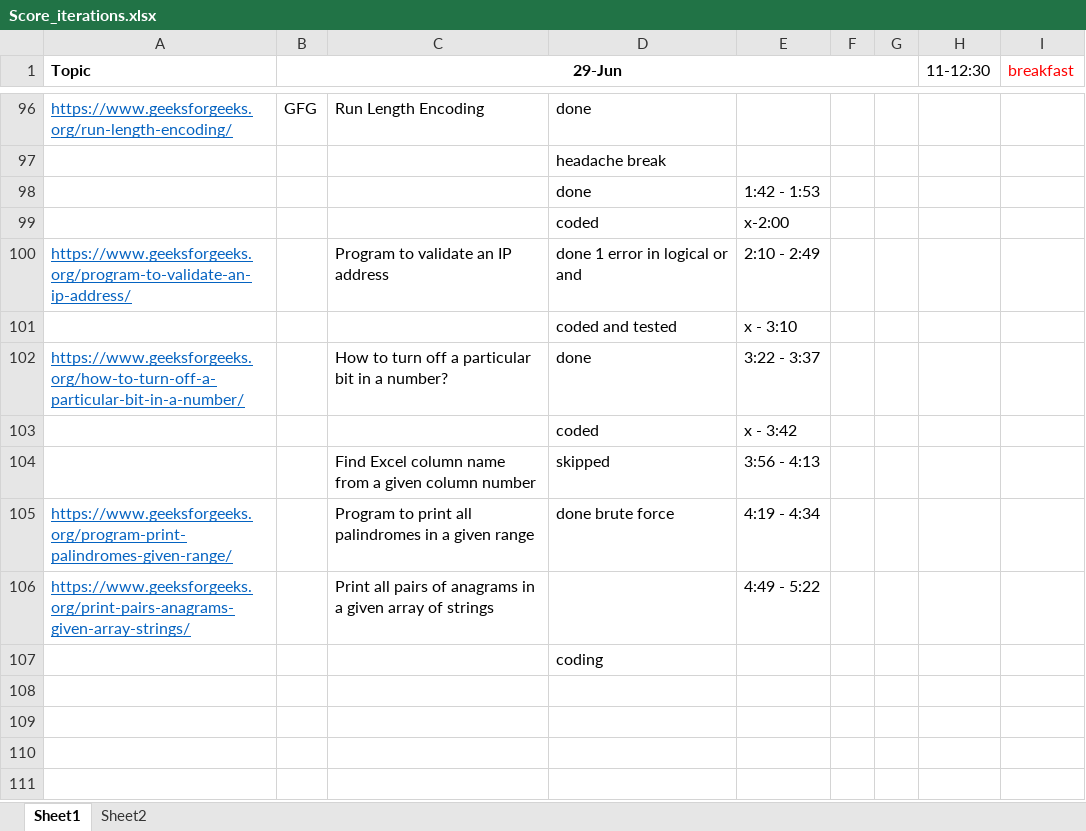
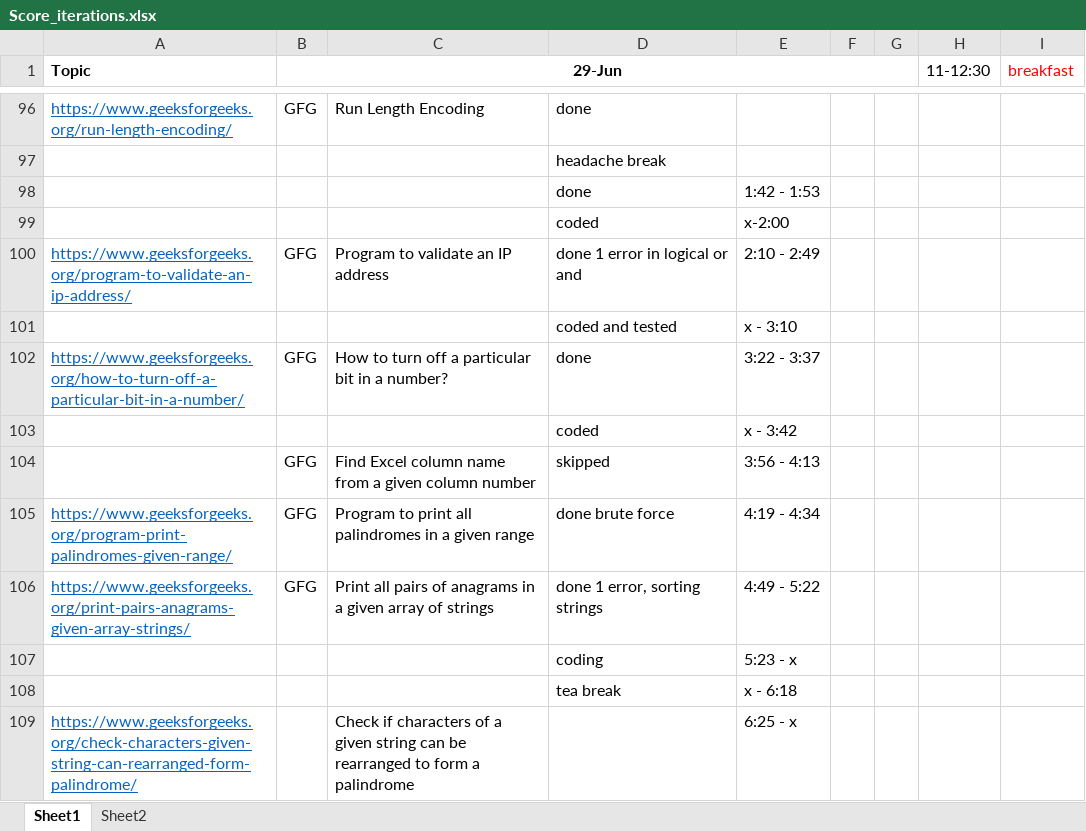
Before and after one commit to hemangbehl/Data-Structures-Algorithms_practice, an Excel workbook: session4/Score_iterations.xlsx, sheet Sheet1, drawn as a sheet; only a part is shown, gaps mark what is left out; values as stored, in another font and other column widths than the file's, no borders; the diff names each change by its address in the sheet, - before the commit and + after, or states it on an @@ line.

Commit message:
prints pairs of anagrams from given list of words

```diff
--- a/session4/Score_iterations.xlsx (sheet Sheet1)
+++ b/session4/Score_iterations.xlsx (sheet Sheet1)
-B100 (29-Jun): (empty)
+B100 (29-Jun): GFG
-B102 (29-Jun): (empty)
+B102 (29-Jun): GFG
-B104:B106 (29-Jun): (empty)
+B104:B106 (29-Jun): GFG
-D106: (empty)
+D106: done 1 error, sorting strings
-E107: (empty)
+E107: 5:23 - x
+row 108:  |  |  | tea break | x - 6:18
+row 109: https://www.geeksforgeeks.org/check-characters-given-string-can-rearranged-form-palindrome/ |  | Check if characters of a given string can be rearranged to form a palindrome |  | 6:25 - x
```
Also changed, not shown: 1 other file.
